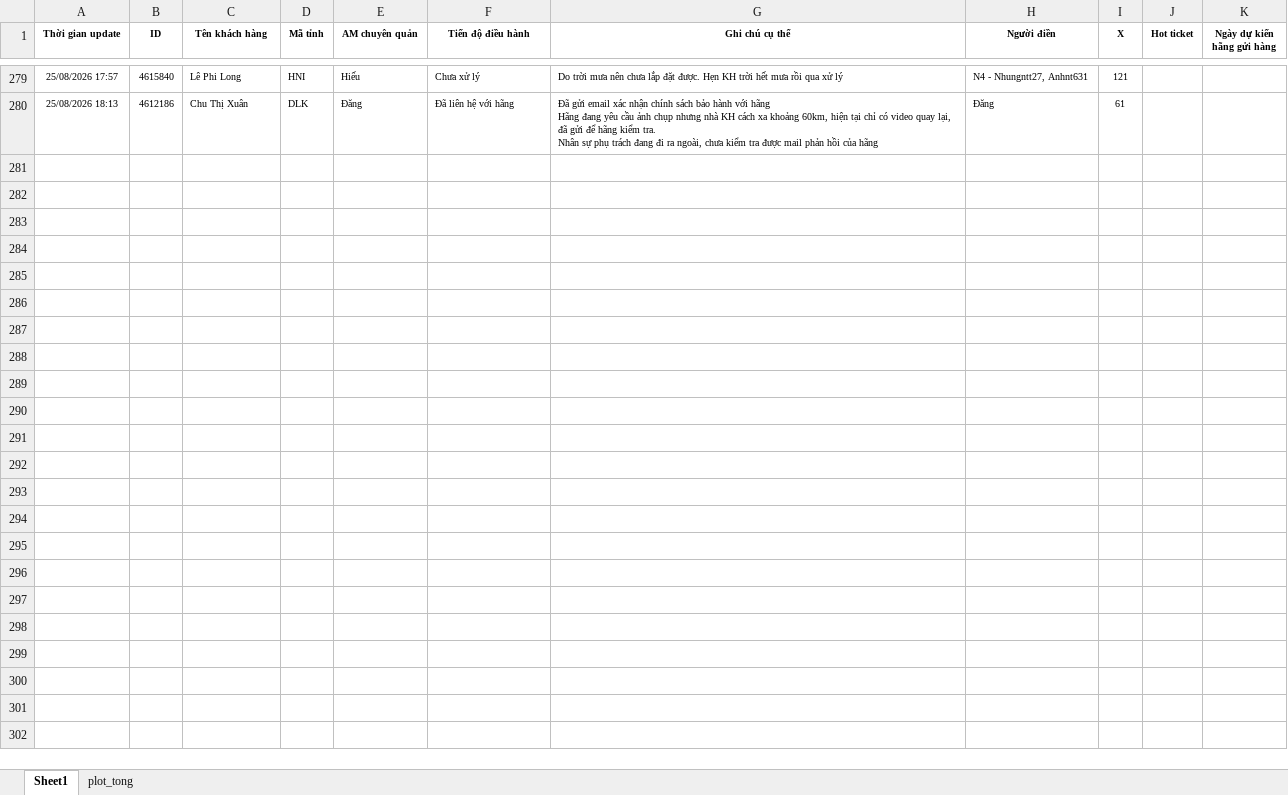
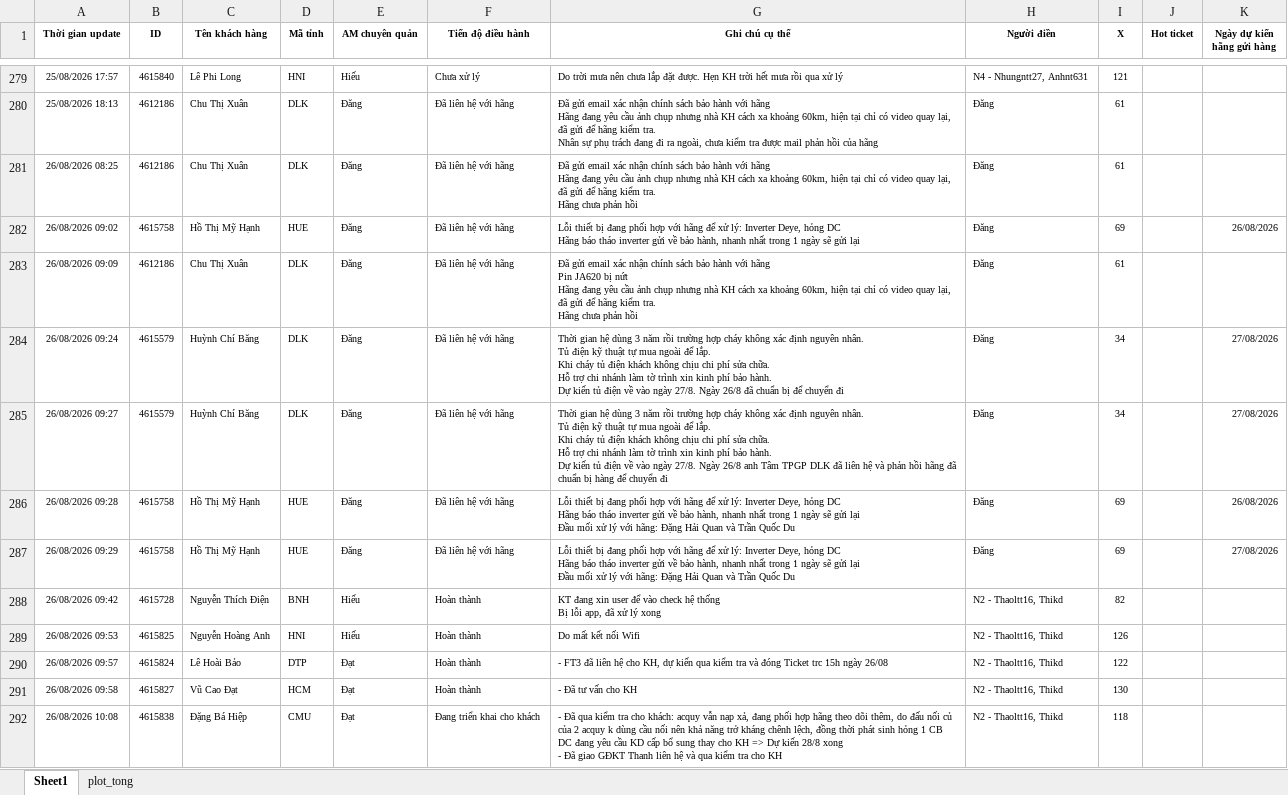
Before and after one commit to Nhunggg1612/dashboard-PAKH, an Excel workbook: data/AM_update.xlsx, sheet Sheet1, drawn as a sheet; only a part is shown, gaps mark what is left out; values as stored, in another font and other column widths than the file's, no borders; ↵ is a line break in a cell; the diff covers the shown part only; the diff names each change by its address in the sheet, - before the commit and + after, or states it on an @@ line.

```diff
--- a/data/AM_update.xlsx (sheet Sheet1)
+++ b/data/AM_update.xlsx (sheet Sheet1)
+row 281: 26/08/2026 08:25 | 4612186 | Chu Thị Xuân | DLK | Đăng | Đã liên hệ với hãng | Đã gửi email xác nhận chính sách bảo hành với hãng ↵ Hãng đang yêu cầu ảnh chụp nhưng nhà KH cách xa khoảng 60km, hiện tại chỉ có video quay lại, đã gửi để hãng kiểm tra. ↵ Hãng chưa phản hồi | Đăng | 61
+row 282: 26/08/2026 09:02 | 4615758 | Hồ Thị Mỹ Hạnh | HUE | Đăng | Đã liên hệ với hãng | Lỗi thiết bị đang phối hợp với hãng để xử lý: Inverter Deye, hỏng DC ↵ Hãng báo tháo inverter gửi về bảo hành, nhanh nhất trong 1 ngày sẽ gửi lại | Đăng | 69 |  | 26/08/2026
+row 283: 26/08/2026 09:09 | 4612186 | Chu Thị Xuân | DLK | Đăng | Đã liên hệ với hãng | Đã gửi email xác nhận chính sách bảo hành với hãng ↵ Pin JA620 bị nứt ↵ Hãng đang yêu cầu ảnh chụp nhưng nhà KH cách xa khoảng 60km, hiện tại chỉ có video quay lại, đã gửi để hãng kiểm tra. ↵ Hãng chưa phản hồi | Đăng | 61
+row 284: 26/08/2026 09:24 | 4615579 | Huỳnh Chí Băng | DLK | Đăng | Đã liên hệ với hãng | Thời gian hệ dùng 3 năm rồi trường hợp cháy không xác định nguyên nhân. ↵ Tủ điện kỹ thuật tự mua ngoài để lắp. ↵ Khi cháy tủ điện khách không chịu chi phí sửa chữa. ↵ Hỗ trợ chi nhánh làm tờ trình xin kinh phí bảo hành. ↵ Dự kiến tủ điện về vào ngày 27/8. Ngày 26/8 đã chuẩn bị để chuyển đi | Đăng | 34 |  | 27/08/2026
+row 285: 26/08/2026 09:27 | 4615579 | Huỳnh Chí Băng | DLK | Đăng | Đã liên hệ với hãng | Thời gian hệ dùng 3 năm rồi trường hợp cháy không xác định nguyên nhân. ↵ Tủ điện kỹ thuật tự mua ngoài để lắp. ↵ Khi cháy tủ điện khách không chịu chi phí sửa chữa. ↵ Hỗ trợ chi nhánh làm tờ trình xin kinh phí bảo hành. ↵ Dự kiến tủ điện về vào ngày 27/8. Ngày 26/8 anh Tâm TPGP DLK đã liên hệ và phản hồi hãng đã chuẩn bị hàng để chuyển đi | Đăng | 34 |  | 27/08/2026
+row 286: 26/08/2026 09:28 | 4615758 | Hồ Thị Mỹ Hạnh | HUE | Đăng | Đã liên hệ với hãng | Lỗi thiết bị đang phối hợp với hãng để xử lý: Inverter Deye, hỏng DC ↵ Hãng báo tháo inverter gửi về bảo hành, nhanh nhất trong 1 ngày sẽ gửi lại ↵ Đầu mối xử lý với hãng: Đặng Hải Quan và Trần Quốc Du | Đăng | 69 |  | 26/08/2026
+row 287: 26/08/2026 09:29 | 4615758 | Hồ Thị Mỹ Hạnh | HUE | Đăng | Đã liên hệ với hãng | Lỗi thiết bị đang phối hợp với hãng để xử lý: Inverter Deye, hỏng DC ↵ Hãng báo tháo inverter gửi về bảo hành, nhanh nhất trong 1 ngày sẽ gửi lại ↵ Đầu mối xử lý với hãng: Đặng Hải Quan và Trần Quốc Du | Đăng | 69 |  | 27/08/2026
+row 288: 26/08/2026 09:42 | 4615728 | Nguyễn Thích Điện | BNH | Hiếu | Hoàn thành | KT đang xin user để vào check hệ thống ↵ Bị lỗi app, đã xử lý xong | N2 - Thaoltt16, Thikd | 82
+row 289: 26/08/2026 09:53 | 4615825 | Nguyễn Hoàng Anh | HNI | Hiếu | Hoàn thành | Do mất kết nối Wifi | N2 - Thaoltt16, Thikd | 126
+row 290: 26/08/2026 09:57 | 4615824 | Lê Hoài Bảo | DTP | Đạt | Hoàn thành | - FT3 đã liên hệ cho KH, dự kiến qua kiểm tra và đóng Ticket trc 15h ngày 26/08 | N2 - Thaoltt16, Thikd | 122
+row 291: 26/08/2026 09:58 | 4615827 | Vũ Cao Đạt | HCM | Đạt | Hoàn thành | - Đã tư vấn cho KH | N2 - Thaoltt16, Thikd | 130
+row 292: 26/08/2026 10:08 | 4615838 | Đặng Bá Hiệp | CMU | Đạt | Đang triển khai cho khách | - Đã qua kiểm tra cho khách: acquy vẫn nạp xả, đang phối hợp hãng theo dõi thêm, do đấu nối củ của 2 acquy k dùng cầu nối nên khả năng trở kháng chênh lệch, đồng thời phát sinh hỏng 1 CB DC đang yêu cầu KD cấp bổ sung thay cho KH => Dự kiến 28/8 xong ↵ - Đã giao GĐKT Thanh liên hệ và qua kiểm tra cho KH | N2 - Thaoltt16, Thikd | 118
```
Also changed, not shown: 12 added rows elsewhere in this sheet, sheet plot_tong, data/3.R_pakh.xlsx, data/5.R_pakh_hoan_thanh.xlsx, 12 other files.
